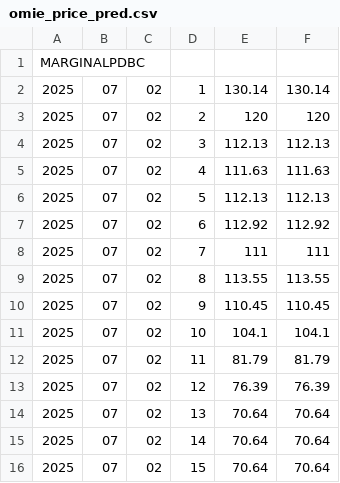
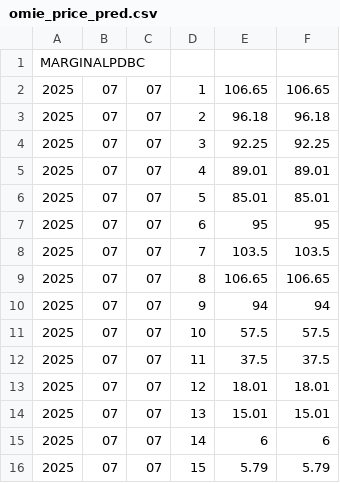
Before and after one commit to llorencburgas/exitOS, a CSV file: exitos/rootfs/omie_price_pred.csv, drawn as a sheet; only a part is shown; the diff covers the shown part only.

```diff
--- a/exitos/rootfs/omie_price_pred.csv
+++ b/exitos/rootfs/omie_price_pred.csv
@@ -1,16 +1,16 @@
 MARGINALPDBC;
-2025;07;02;1;130.14;130.14;
-2025;07;02;2;120;120;
-2025;07;02;3;112.13;112.13;
-2025;07;02;4;111.63;111.63;
-2025;07;02;5;112.13;112.13;
-2025;07;02;6;112.92;112.92;
-2025;07;02;7;111;111;
-2025;07;02;8;113.55;113.55;
-2025;07;02;9;110.45;110.45;
-2025;07;02;10;104.1;104.1;
-2025;07;02;11;81.79;81.79;
-2025;07;02;12;76.39;76.39;
-2025;07;02;13;70.64;70.64;
-2025;07;02;14;70.64;70.64;
-2025;07;02;15;70.64;70.64;
+2025;07;07;1;106.65;106.65;
+2025;07;07;2;96.18;96.18;
+2025;07;07;3;92.25;92.25;
+2025;07;07;4;89.01;89.01;
+2025;07;07;5;85.01;85.01;
+2025;07;07;6;95;95;
+2025;07;07;7;103.5;103.5;
+2025;07;07;8;106.65;106.65;
+2025;07;07;9;94;94;
+2025;07;07;10;57.5;57.5;
+2025;07;07;11;37.5;37.5;
+2025;07;07;12;18.01;18.01;
+2025;07;07;13;15.01;15.01;
+2025;07;07;14;6;6;
+2025;07;07;15;5.79;5.79;
```
Also changed, not shown: 27 edited cells elsewhere in this file, 4 other files.
